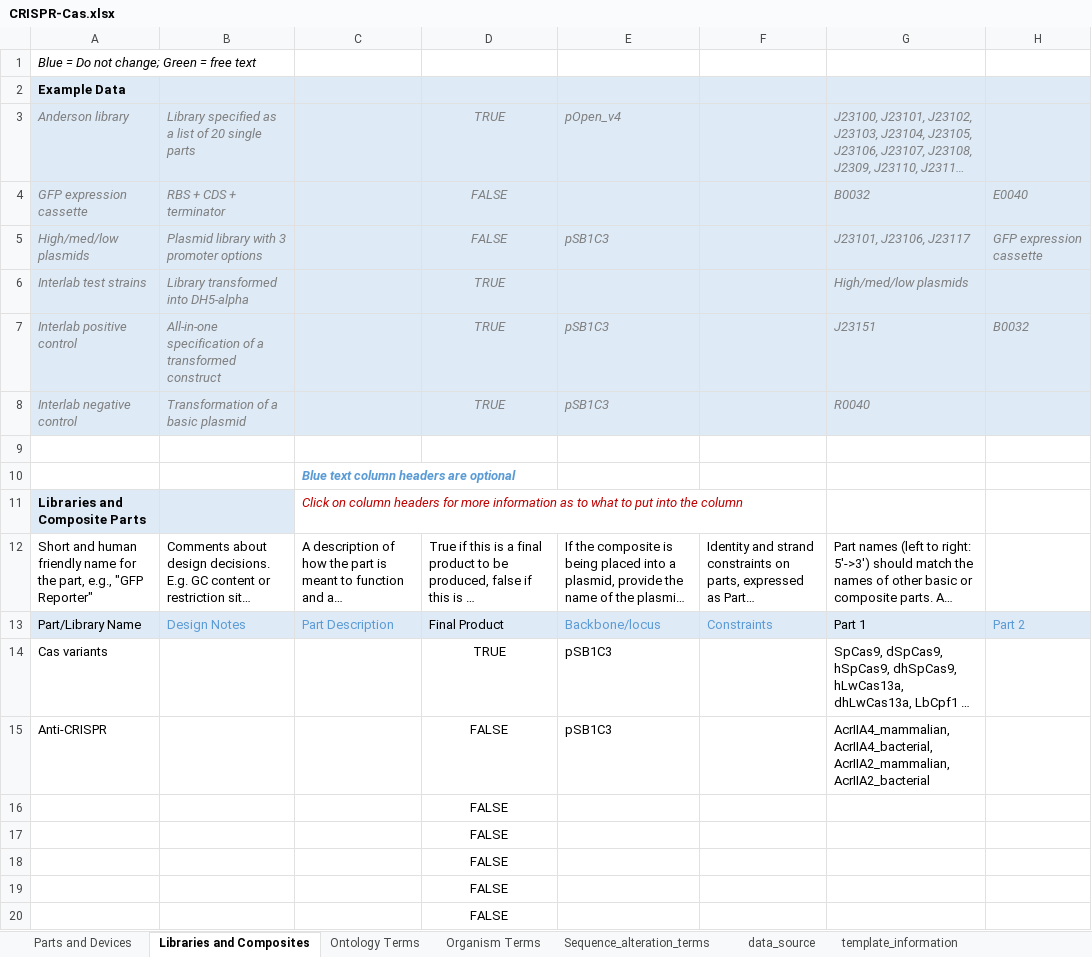
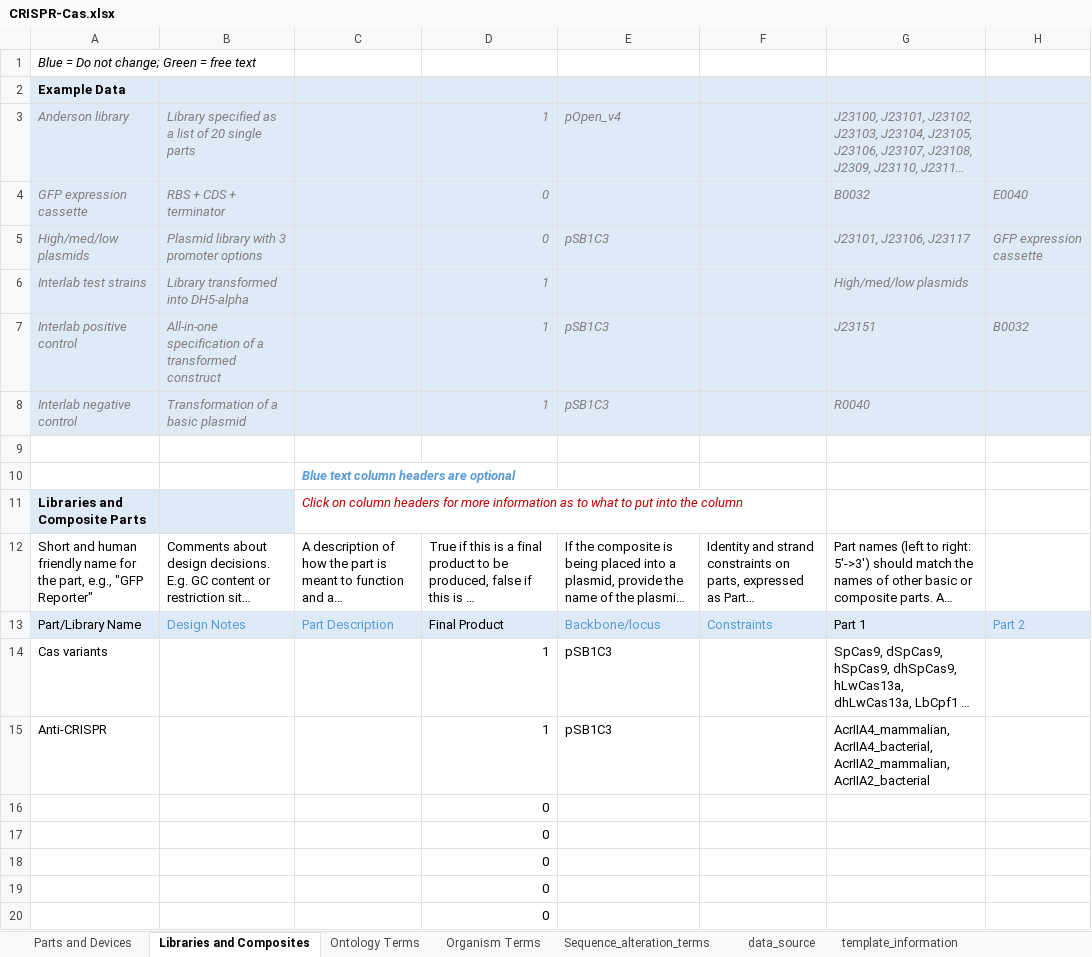
Before and after one commit to iGEM-Engineering/iGEM-distribution, an Excel workbook: CRISPR-Cas/CRISPR-Cas.xlsx, sheet Libraries and Composites, drawn as a sheet; only a part is shown; long unchanged cells end in …; values as stored, in another font and other column widths than the file's, no borders; table styles not drawn; the diff names each change by its address in the sheet, - before the commit and + after, or states it on an @@ line.

```diff
--- a/CRISPR-Cas/CRISPR-Cas.xlsx (sheet Libraries and Composites)
+++ b/CRISPR-Cas/CRISPR-Cas.xlsx (sheet Libraries and Composites)
-D3: TRUE
+D3: 1
-D3:D8 alignment: center
+D3:D8 alignment: right
-D4:D5: FALSE
+D4:D5: 0
-D6:D8: TRUE
+D6:D8: 1
-D14: TRUE
+D14: 1
-D14:D20 alignment: center
+D14:D20 alignment: right
-D15: FALSE
+D15: 1
-D16:D20: FALSE
+D16:D20: 0
```
Also changed, not shown: sheet Parts and Devices, sheet data_source, sheet Organism Terms, sheet Ontology Terms, sheet template_information, charts or pictures, Plastic Degradation/Plastic Degradation.xlsx, 21 other files.
